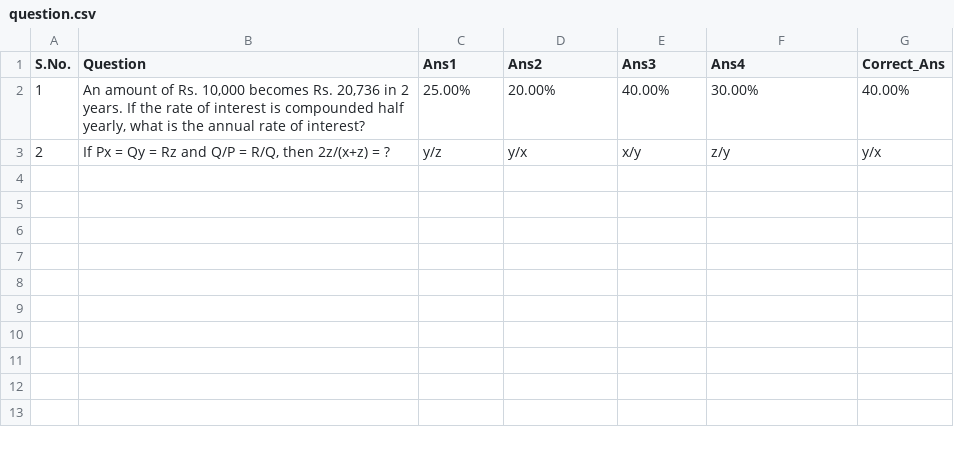
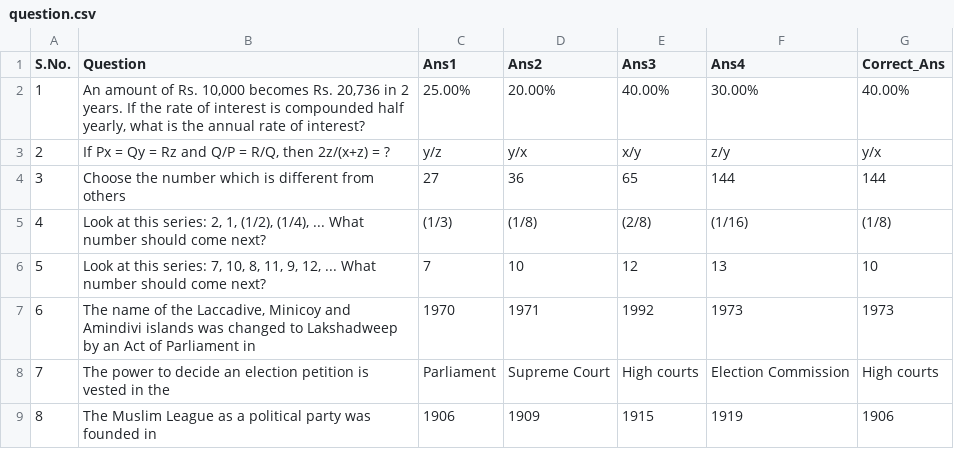
Before and after one commit to infotechapp/infotech, a CSV file: liveinfotech/question.csv, drawn as a sheet.

```diff
--- a/liveinfotech/question.csv
+++ b/liveinfotech/question.csv
@@ -3 +3,7 @@ S.No.,Question,Ans1,Ans2,Ans3,Ans4,Correct_Ans
 2,"If Px = Qy = Rz  and Q/P = R/Q, then 2z/(x+z) = ?",y/z,y/x,x/y,z/y,y/x
+3,Choose the number which is different from others,27,36,65,144,144
+4,"Look at this series: 2, 1, (1/2), (1/4), ... What number should come next?",(1/3),(1/8),(2/8),(1/16),(1/8)
+5,"Look at this series: 7, 10, 8, 11, 9, 12, ... What number should come next?",7,10,12,13,10
+6,"The name of the Laccadive, Minicoy and Amindivi islands was changed to Lakshadweep by an Act of Parliament in",1970,1971,1992,1973,1973
+7,The power to decide an election petition is vested in the,Parliament,Supreme Court,High courts,Election Commission,High courts
+8,The Muslim League as a political party was founded in,1906,1909,1915,1919,1906
```
Also changed, not shown: 5 other files.
